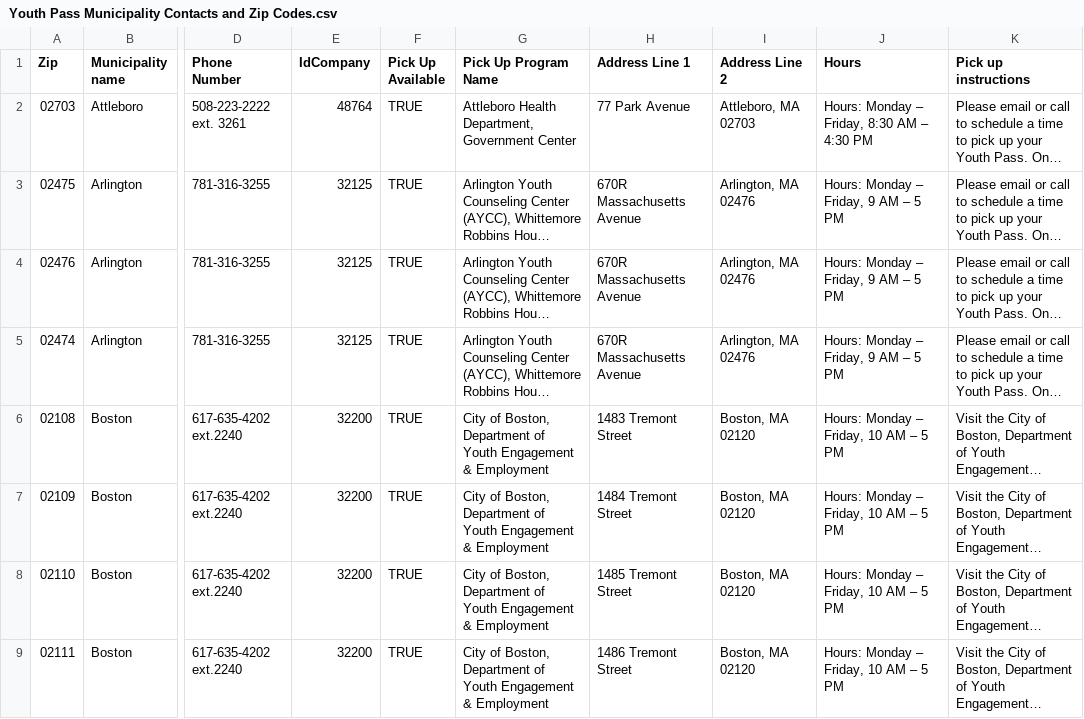
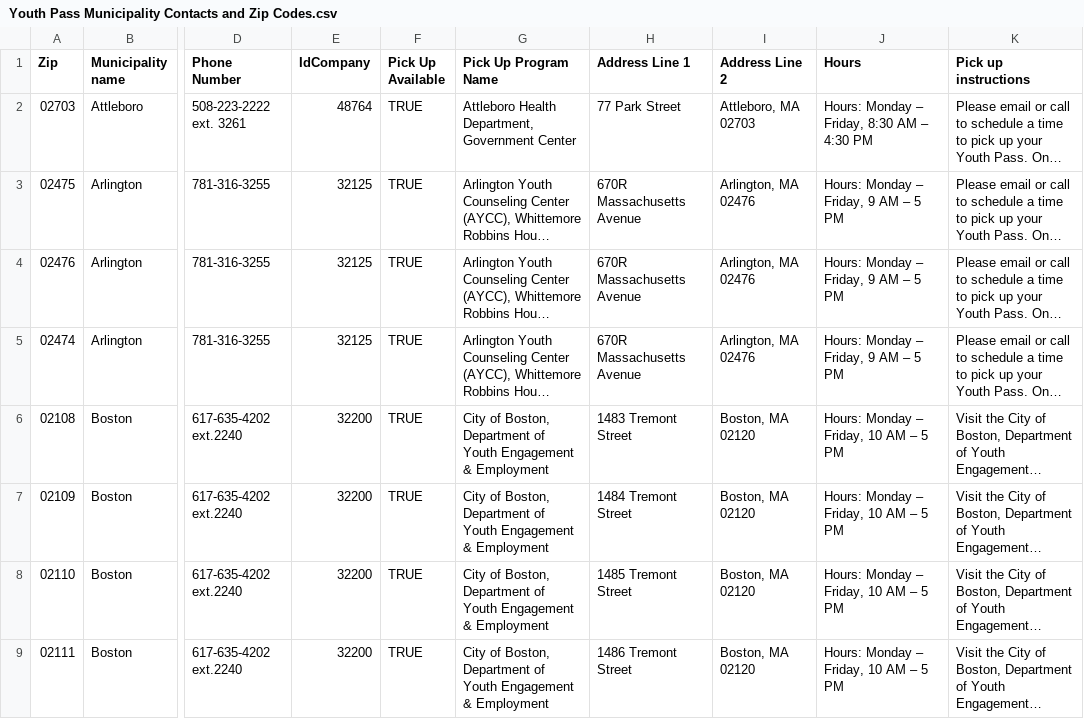
Before and after one commit to mbta/reduced_fares, a CSV file: data_sources/Youth Pass Municipality Contacts and Zip Codes.csv, drawn as a sheet; only a part is shown, gaps mark what is left out; long unchanged cells end in …; the diff names each change by its address in the sheet, - before the commit and + after, or states it on an @@ line.

Commit message:
update attleboro street address

```diff
--- a/data_sources/Youth Pass Municipality Contacts and Zip Codes.csv
+++ b/data_sources/Youth Pass Municipality Contacts and Zip Codes.csv
-H2 (Address Line 1): 77 Park Avenue
+H2 (Address Line 1): 77 Park Street
```
